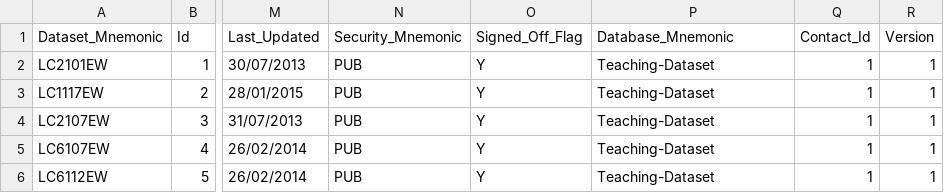
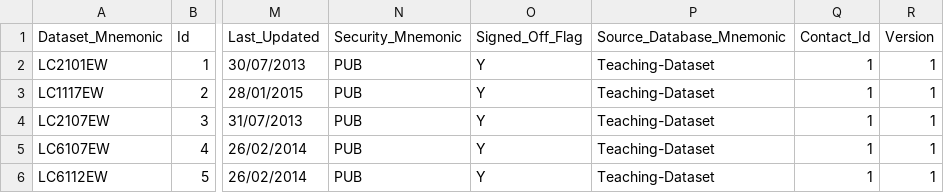
Before and after one commit to sensiblecodeio/csv-to-cantabular-metadata-2021, a CSV file: sample_2011/Dataset.csv, drawn as a sheet; only a part is shown, gaps mark what is left out; the diff names each change by its address in the sheet, - before the commit and + after, or states it on an @@ line.

Commit message:
Rename of field in Dataset.csv
Database_Mnemonic renamed to Source_Database_Mnemonic

```diff
--- a/sample_2011/Dataset.csv
+++ b/sample_2011/Dataset.csv
-P1: Database_Mnemonic
+P1: Source_Database_Mnemonic
```
Also changed, not shown: 6 other files.
